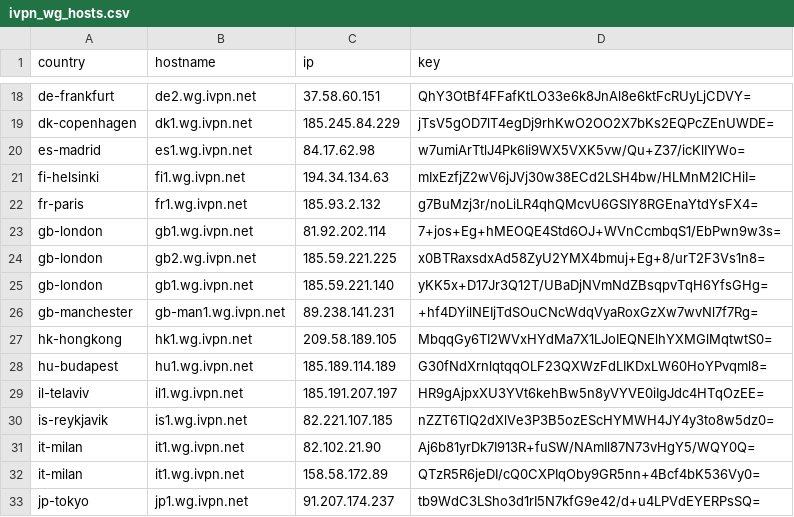
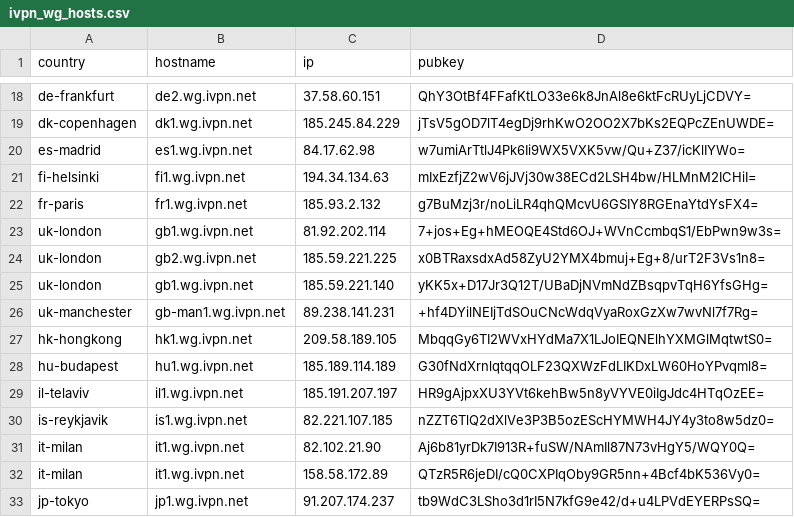
Before and after one commit to jamesmcm/vopono, a CSV file: src/providers/ivpn/ivpn_wg_hosts.csv, drawn as a sheet; only a part is shown, gaps mark what is left out; the diff names each change by its address in the sheet, - before the commit and + after, or states it on an @@ line.

```diff
--- a/src/providers/ivpn/ivpn_wg_hosts.csv
+++ b/src/providers/ivpn/ivpn_wg_hosts.csv
-D1: key
+D1: pubkey
-A23:A25 (country): gb-london
+A23:A25 (country): uk-london
-A26 (country): gb-manchester
+A26 (country): uk-manchester
```
Also changed, not shown: 14 other files.
